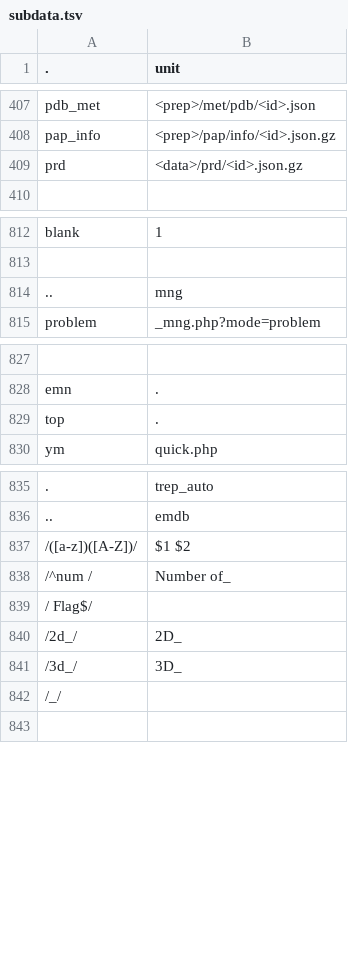
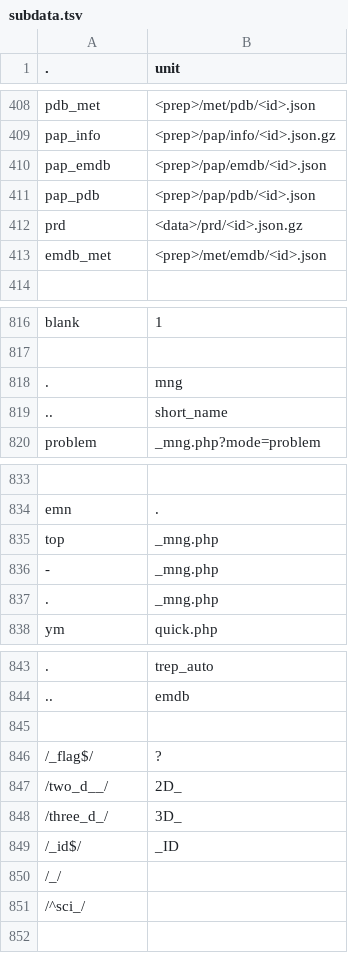
Before and after one commit to hiro111suzu/yorodumi-web, a TSV file: subdata.tsv, drawn as a sheet; only a part is shown, gaps mark what is left out; removed rows and columns are numbered as before the commit, all else as after; the diff covers the shown part only; the diff names each change by its address in the sheet, - before the commit and + after, or states it on an @@ line.

```diff
--- a/subdata.tsv
+++ b/subdata.tsv
+row 410: pap_emdb | <prep>/pap/emdb/<id>.json
+row 411: pap_pdb | <prep>/pap/pdb/<id>.json
+row 413: emdb_met | <prep>/met/emdb/<id>.json
+row 818: . | mng
-B819 (unit): mng
+B819 (unit): short_name
-B835 (unit): .
+B835 (unit): _mng.php
+row 836: - | _mng.php
+row 837: . | _mng.php
-row 845: /([a-z])([A-Z])/ | $1 $2
+row 845: (empty)
-row 838: /^num / | Number of_
-row 839: / Flag$/
+row 846: /_flag$/ | ?
-A847 (.): /2d_/
+A847 (.): /two_d__/
-A848 (.): /3d_/
+A848 (.): /three_d_/
+row 849: /_id$/ | _ID
+row 851: /^sci_/
```
Also changed, not shown: 2 added rows and 2 edited cells elsewhere in this file, trep.tsv, 24 other files.
